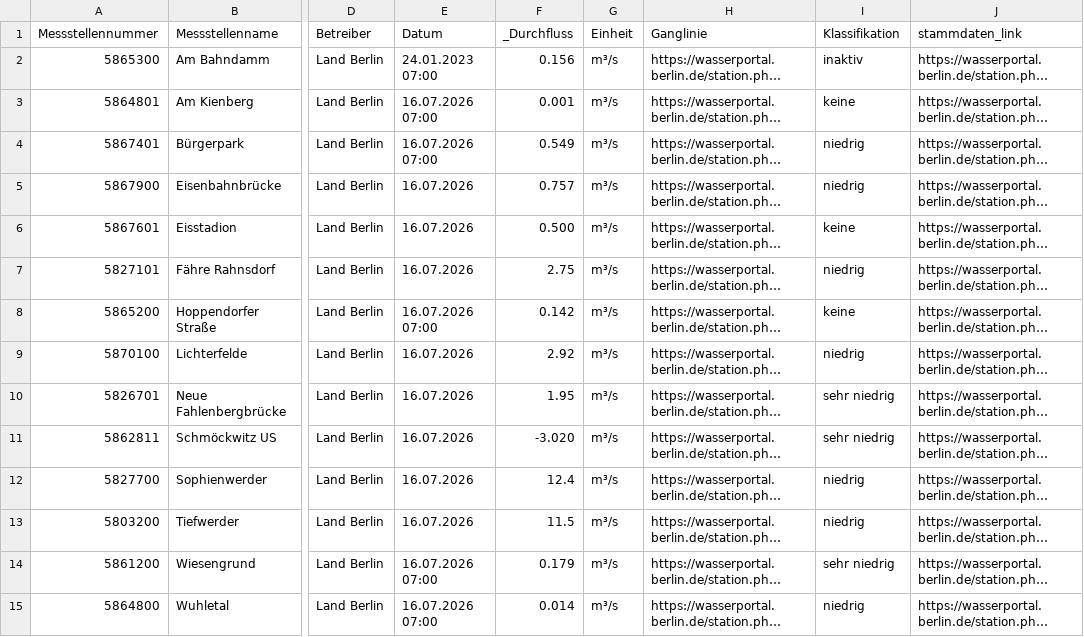
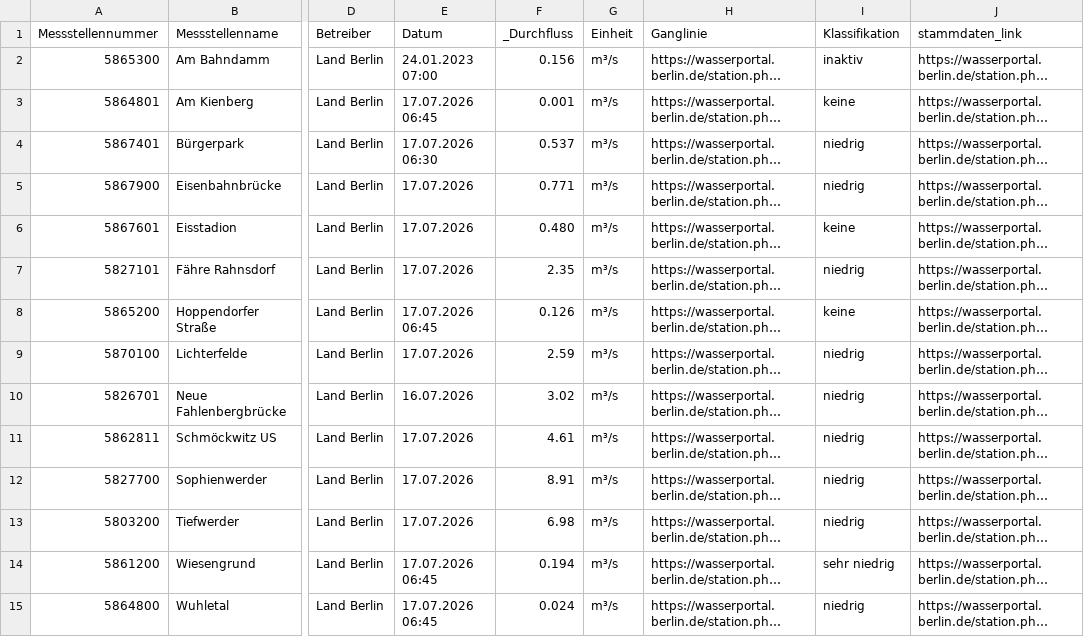
Before and after one commit to KWB-R/wasserportal, a CSV file: stations_surface-water_flow.csv, drawn as a sheet; only a part is shown, gaps mark what is left out; long unchanged cells end in …; the diff covers the shown part only; the diff names each change by its address in the sheet, - before the commit and + after, or states it on an @@ line.

```diff
--- a/stations_surface-water_flow.csv
+++ b/stations_surface-water_flow.csv
-E3 (Datum): 16.07.2026 07:00
+E3 (Datum): 17.07.2026 06:45
-E4 (Datum): 16.07.2026 07:00
+E4 (Datum): 17.07.2026 06:30
-F4 (_Durchfluss): 0.549
+F4 (_Durchfluss): 0.537
-E5:E7 (Datum): 16.07.2026
+E5:E7 (Datum): 17.07.2026
-F5 (_Durchfluss): 0.757
+F5 (_Durchfluss): 0.771
-F6 (_Durchfluss): 0.500
+F6 (_Durchfluss): 0.480
-F7 (_Durchfluss): 2.75
+F7 (_Durchfluss): 2.35
-E8 (Datum): 16.07.2026 07:00
+E8 (Datum): 17.07.2026 06:45
-F8 (_Durchfluss): 0.142
+F8 (_Durchfluss): 0.126
-E9 (Datum): 16.07.2026
+E9 (Datum): 17.07.2026
-F9 (_Durchfluss): 2.92
+F9 (_Durchfluss): 2.59
-F10 (_Durchfluss): 1.95
+F10 (_Durchfluss): 3.02
-I10:I11 (Klassifikation): sehr niedrig
+I10:I11 (Klassifikation): niedrig
-E11:E13 (Datum): 16.07.2026
+E11:E13 (Datum): 17.07.2026
-F11 (_Durchfluss): -3.020
+F11 (_Durchfluss): 4.61
-F12 (_Durchfluss): 12.4
+F12 (_Durchfluss): 8.91
-F13 (_Durchfluss): 11.5
+F13 (_Durchfluss): 6.98
-E14:E15 (Datum): 16.07.2026 07:00
+E14:E15 (Datum): 17.07.2026 06:45
-F14 (_Durchfluss): 0.179
+F14 (_Durchfluss): 0.194
-F15 (_Durchfluss): 0.014
+F15 (_Durchfluss): 0.024
```
Also changed, not shown: 33 edited cells elsewhere in this file, stations_groundwater_level.csv, stations_surface-water_oxygen-concentration.csv, 27 other files.
